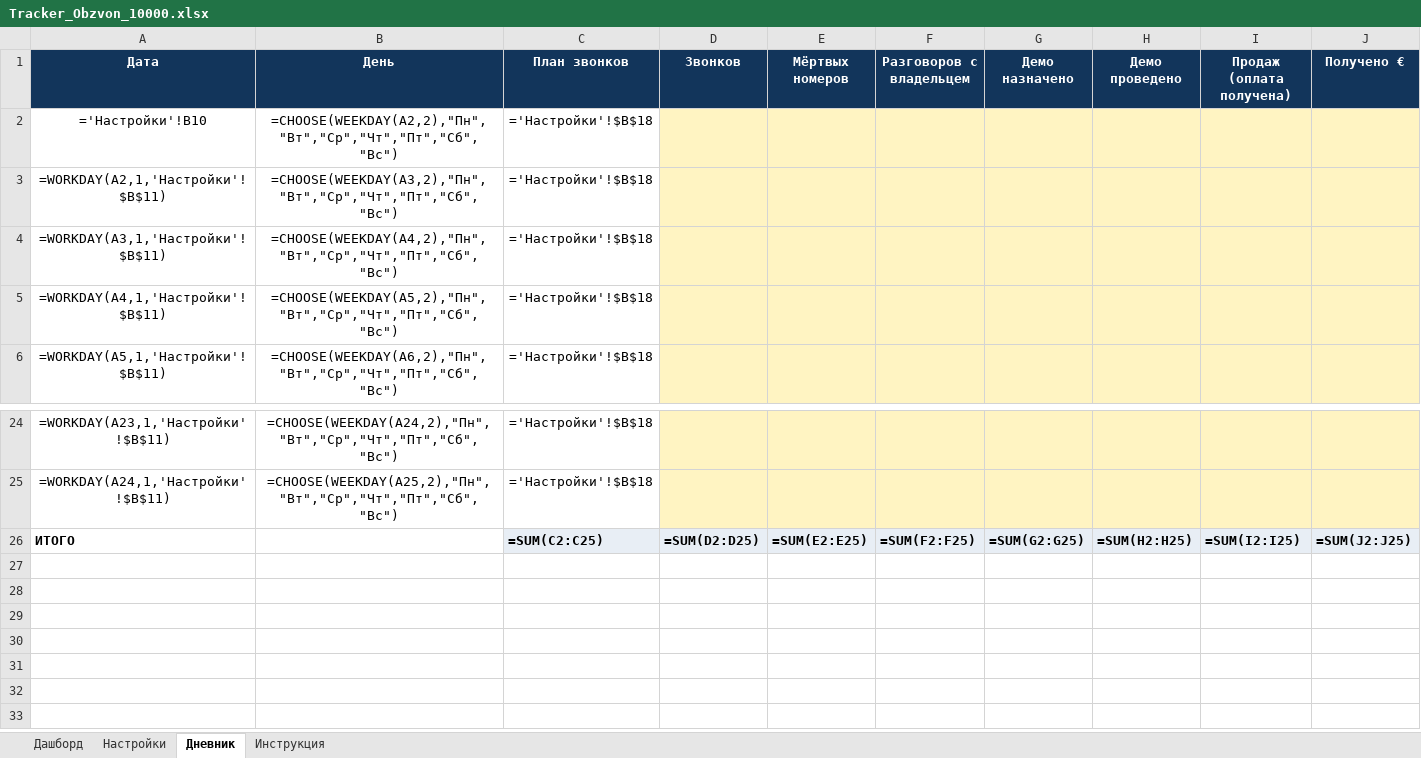
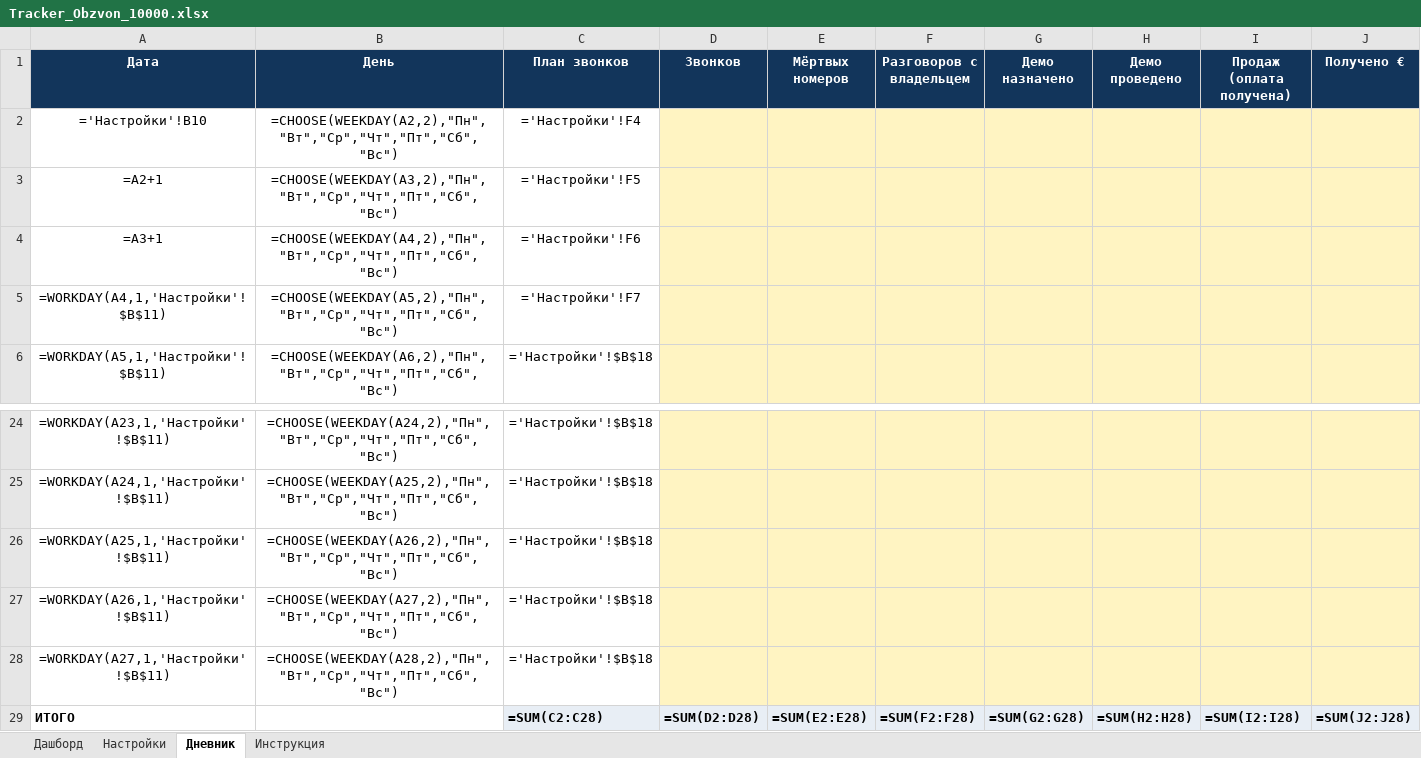
Before and after one commit to orionagencyit-debug/Claude, an Excel workbook: tracker/Tracker_Obzvon_10000.xlsx, sheet Дневник, drawn as a sheet; only a part is shown, gaps mark what is left out; values as stored, in another font and other column widths than the file's, no borders; formulas without a stored value are shown as written; conditional formats not drawn; addresses are those after the commit; rows hold the shown columns only; the diff names each change by its address in the sheet, - before the commit and + after, or states it on an @@ line.

```diff
--- a/tracker/Tracker_Obzvon_10000.xlsx (sheet Дневник)
+++ b/tracker/Tracker_Obzvon_10000.xlsx (sheet Дневник)
-C2 (План звонков): ='Настройки'!$B$18
+C2 (План звонков): ='Настройки'!F4
-A3 (Дата): =WORKDAY(A2,1,'Настройки'!$B$11)
+A3 (Дата): =A2+1
-C3 (План звонков): ='Настройки'!$B$18
+C3 (План звонков): ='Настройки'!F5
-A4 (Дата): =WORKDAY(A3,1,'Настройки'!$B$11)
+A4 (Дата): =A3+1
-C4 (План звонков): ='Настройки'!$B$18
+C4 (План звонков): ='Настройки'!F6
-C5 (План звонков): ='Настройки'!$B$18
+C5 (План звонков): ='Настройки'!F7
+row 26: =WORKDAY(A25,1,'Настройки'!$B$11) | =CHOOSE(WEEKDAY(A26,2),"Пн","Вт","Ср","Чт","Пт","Сб","Вс") | ='Настройки'!$B$18
+row 27: =WORKDAY(A26,1,'Настройки'!$B$11) | =CHOOSE(WEEKDAY(A27,2),"Пн","Вт","Ср","Чт","Пт","Сб","Вс") | ='Настройки'!$B$18
+row 28: =WORKDAY(A27,1,'Настройки'!$B$11) | =CHOOSE(WEEKDAY(A28,2),"Пн","Вт","Ср","Чт","Пт","Сб","Вс") | ='Настройки'!$B$18
-C29 (План звонков): =SUM(C2:C25)
+C29 (План звонков): =SUM(C2:C28)
-D29 (Звонков): =SUM(D2:D25)
+D29 (Звонков): =SUM(D2:D28)
-E29 (Мёртвых номеров): =SUM(E2:E25)
+E29 (Мёртвых номеров): =SUM(E2:E28)
-F29 (Разговоров с владельцем): =SUM(F2:F25)
+F29 (Разговоров с владельцем): =SUM(F2:F28)
-G29 (Демо назначено): =SUM(G2:G25)
+G29 (Демо назначено): =SUM(G2:G28)
-H29 (Демо проведено): =SUM(H2:H25)
+H29 (Демо проведено): =SUM(H2:H28)
-I29 (Продаж (оплата получена)): =SUM(I2:I25)
+I29 (Продаж (оплата получена)): =SUM(I2:I28)
-J29 (Получено €): =SUM(J2:J25)
+J29 (Получено €): =SUM(J2:J28)
```
Also changed, not shown: sheet Дашборд, sheet Настройки, sheet Инструкция, 3 other files.
